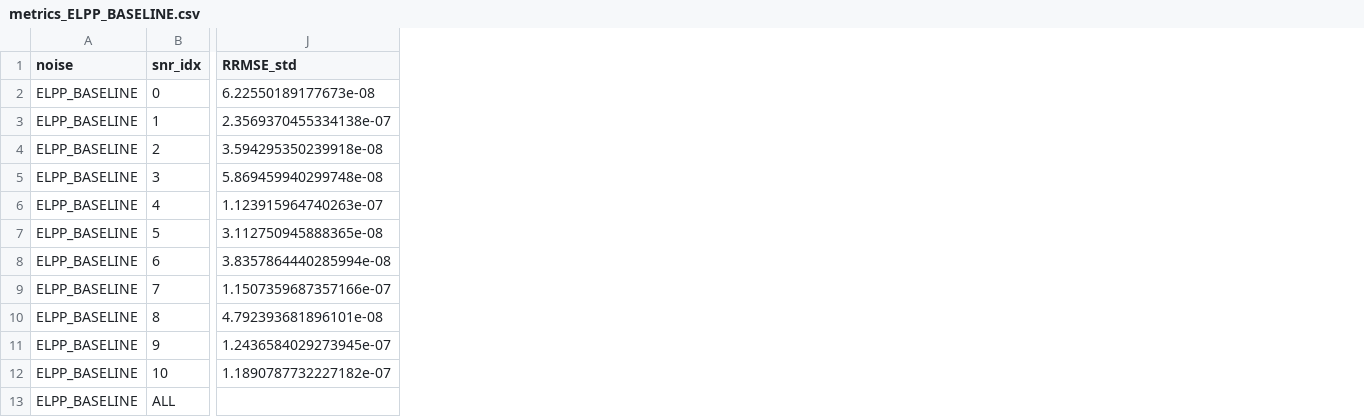
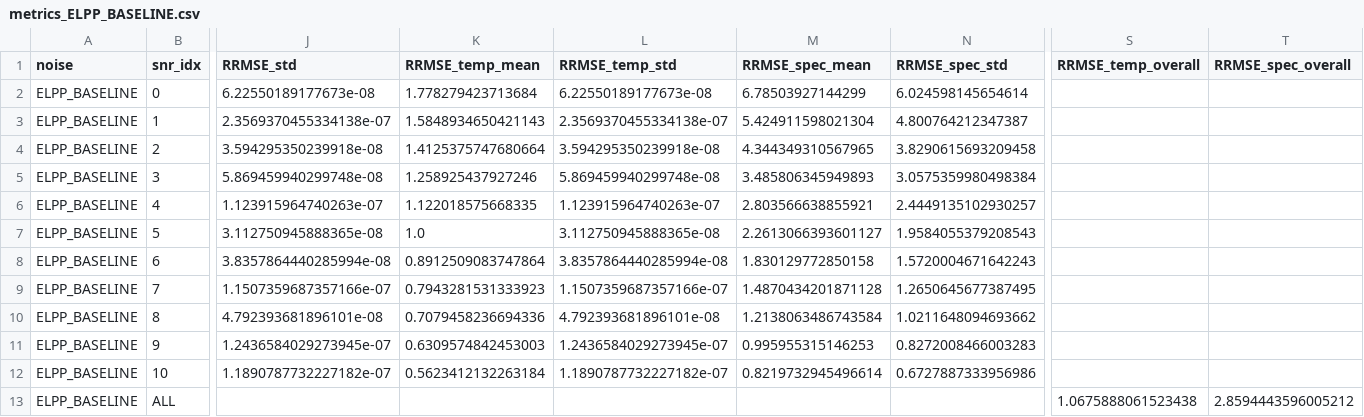
Before and after one commit to iemmanuelvm/tercer-semestre-dccd, a CSV file: inferences/metrics_ELPP_BASELINE.csv, drawn as a sheet; only a part is shown, gaps mark what is left out; the diff names each change by its address in the sheet, - before the commit and + after, or states it on an @@ line.

Commit message:
feat: RRMSE_Tem_Spec.py - add example command lines

```diff
--- a/inferences/metrics_ELPP_BASELINE.csv
+++ b/inferences/metrics_ELPP_BASELINE.csv
+column K (RRMSE_temp_mean), rows 2-12: 1.778279423713684 | 1.5848934650421143 | 1.4125375747680664 | 1.258925437927246 | 1.122018575668335 | 1.0 | 0.8912509083747864 | 0.7943281531333923 | 0.7079458236694336 | 0.6309574842453003 | 0.5623412132263184
+column L (RRMSE_temp_std), rows 2-12: 6.22550189177673e-08 | 2.3569370455334138e-07 | 3.594295350239918e-08 | 5.869459940299748e-08 | 1.123915964740263e-07 | 3.112750945888365e-08 | 3.8357864440285994e-08 | 1.1507359687357166e-07 | 4.792393681896101e-08 | 1.2436584029273945e-07 | 1.1890787732227182e-07
+column M (RRMSE_spec_mean), rows 2-12: 6.78503927144299 | 5.424911598021304 | 4.344349310567965 | 3.485806345949893 | 2.803566638855921 | 2.2613066393601127 | 1.830129772850158 | 1.4870434201871128 | 1.2138063486743584 | 0.995955315146253 | 0.8219732945496614
+column N (RRMSE_spec_std), rows 2-12: 6.024598145654614 | 4.800764212347387 | 3.8290615693209458 | 3.0575359980498384 | 2.4449135102930257 | 1.9584055379208543 | 1.5720004671642243 | 1.2650645677387495 | 1.0211648094693662 | 0.8272008466003283 | 0.6727887333956986
+column S (RRMSE_temp_overall), row 13: 1.0675888061523438
+column T (RRMSE_spec_overall), row 13: 2.8594443596005212
```
Also changed, not shown: 13 other files.
